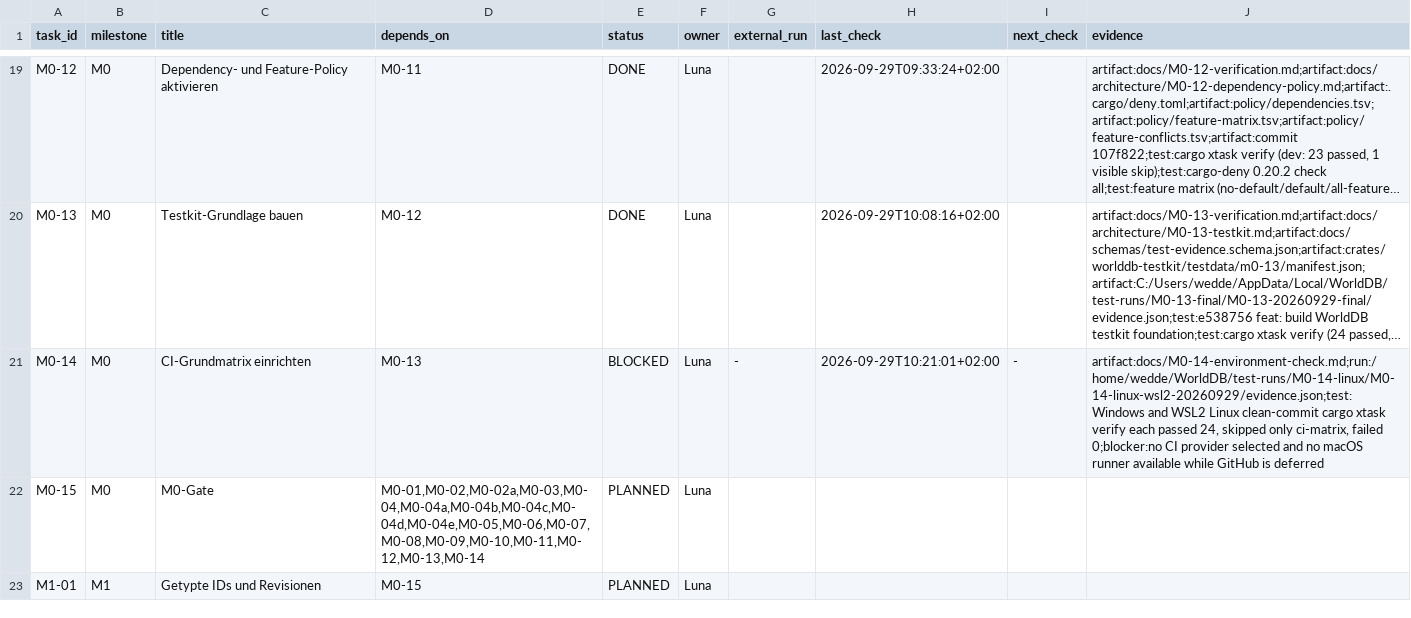
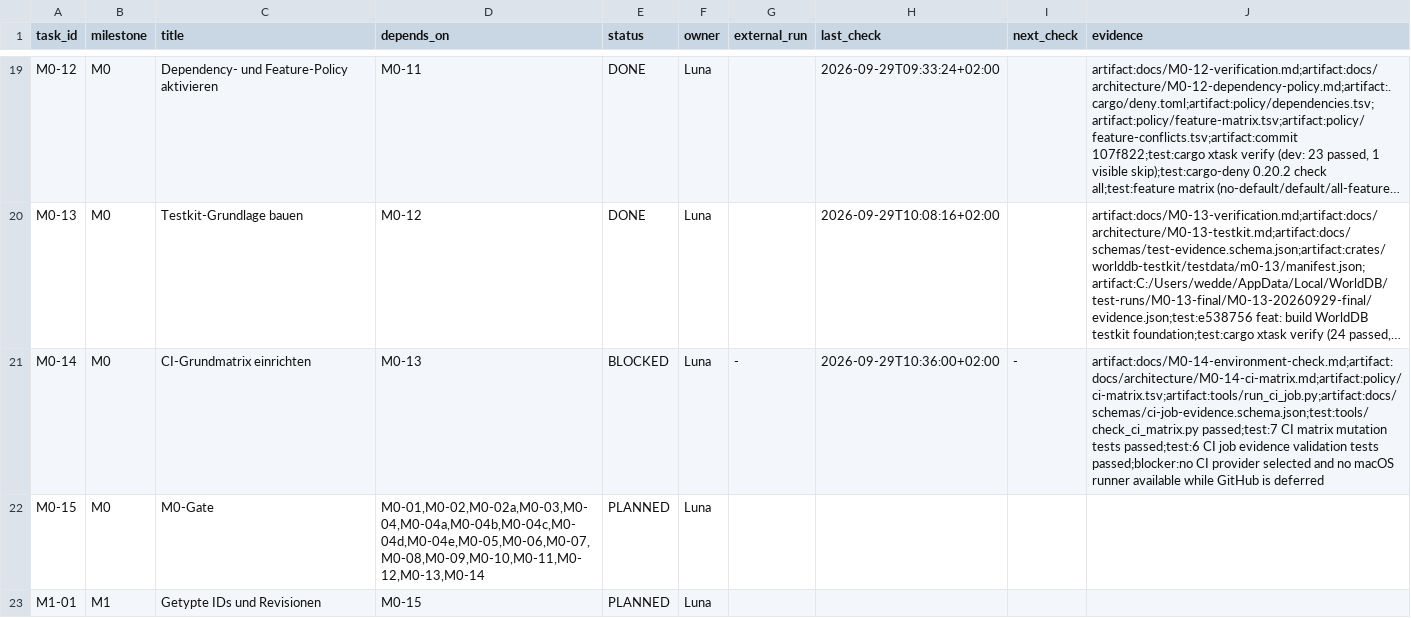
Before and after one commit to klarck36/WorldDB, a TSV file: WorldDB_1.0_Taskregister.tsv, drawn as a sheet; only a part is shown, gaps mark what is left out; long unchanged cells end in …; the diff names each change by its address in the sheet, - before the commit and + after, or states it on an @@ line.

```diff
--- a/WorldDB_1.0_Taskregister.tsv
+++ b/WorldDB_1.0_Taskregister.tsv
-H21 (last_check): 2026-09-29T10:21:01+02:00
+H21 (last_check): 2026-09-29T10:36:00+02:00
-J21 (evidence): artifact:docs/M0-14-environment-check.md;run:/home/wedde/WorldDB/test-runs/M0-14-linux/M0-14-linux-wsl2-20260929/evidence.json;test:Windows and WSL2 Linux clean-commit cargo xtask verify each passed 24, skipped only ci-matrix, failed 0;blocker:no CI provider…
+J21 (evidence): artifact:docs/M0-14-environment-check.md;artifact:docs/architecture/M0-14-ci-matrix.md;artifact:policy/ci-matrix.tsv;artifact:tools/run_ci_job.py;artifact:docs/schemas/ci-job-evidence.schema.json;test:tools/check_ci_matrix.py passed;test:7 CI matrix mutation tests passed;test:6 CI job evidence validation tests passed;blocker:no CI provider…
```
Also changed, not shown: tools/verify/steps.tsv, 9 other files.
